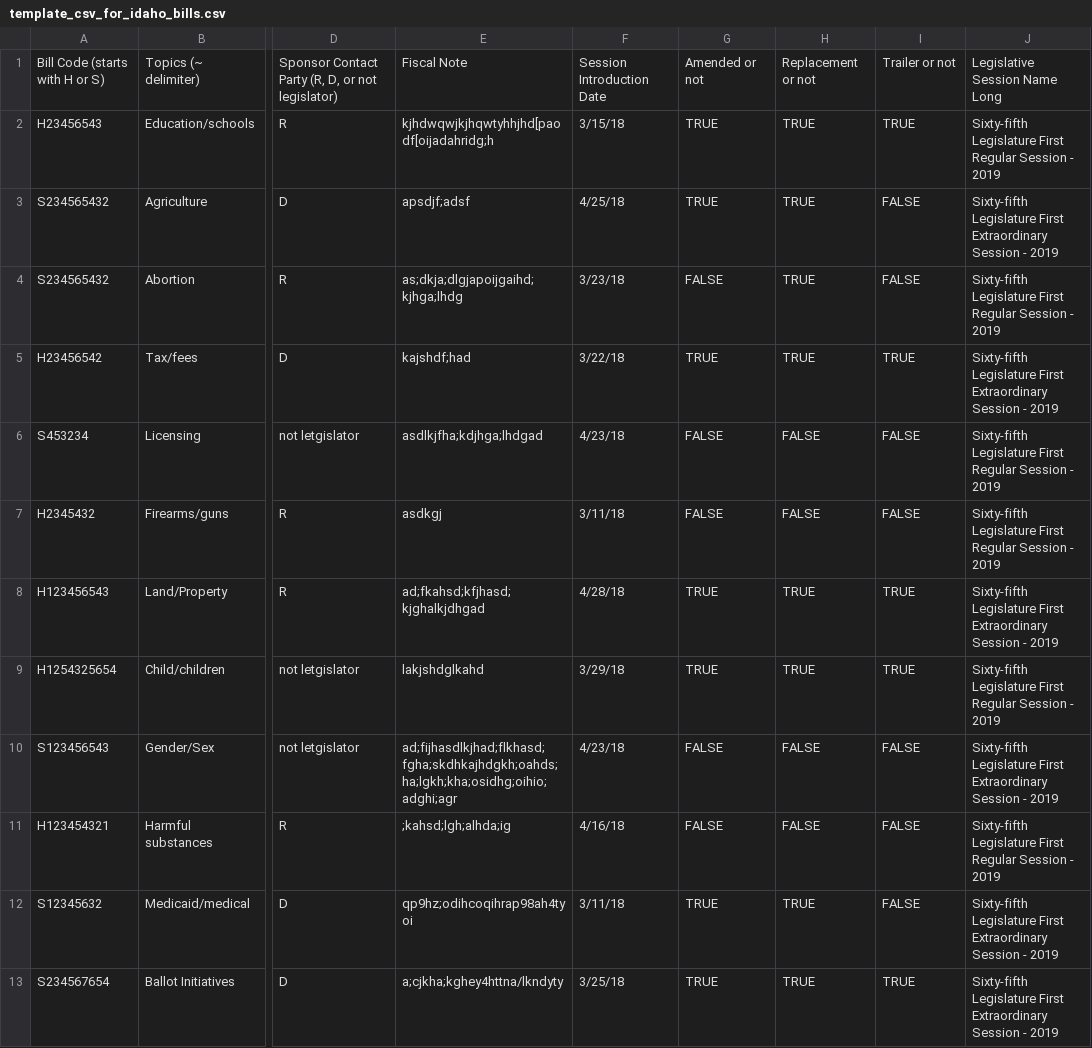
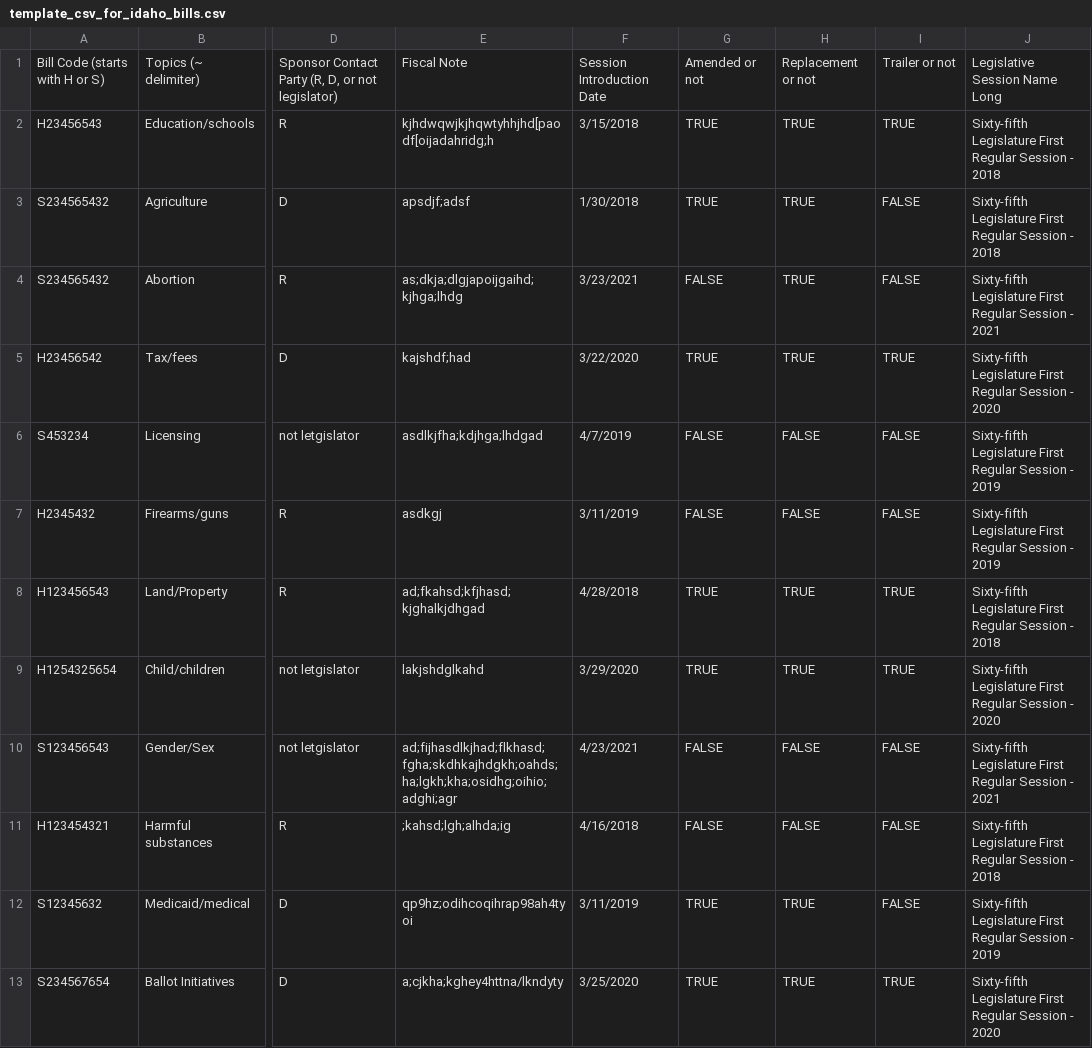
Before and after one commit to gewondjan/idaho-law-machine-learn, a CSV file: template_csv_for_idaho_bills.csv, drawn as a sheet; only a part is shown, gaps mark what is left out; the diff names each change by its address in the sheet, - before the commit and + after, or states it on an @@ line.

```diff
--- a/template_csv_for_idaho_bills.csv
+++ b/template_csv_for_idaho_bills.csv
-F2: 3/15/18
+F2: 3/15/2018
-J2: …Session - 2019
+J2: …Session - 2018
-F3: 4/25/18
+F3: 1/30/2018
-J3: …Legislature First Extraordinary Session - 2019
+J3: …Legislature First Regular Session - 2018
-F4: 3/23/18
+F4: 3/23/2021
-J4: …Session - 2019
+J4: …Session - 2021
-F5: 3/22/18
+F5: 3/22/2020
-J5: …Legislature First Extraordinary Session - 2019
+J5: …Legislature First Regular Session - 2020
-F6: 4/23/18
+F6: 4/7/2019
-F7: 3/11/18
+F7: 3/11/2019
-F8: 4/28/18
+F8: 4/28/2018
-J8: …Legislature First Extraordinary Session - 2019
+J8: …Legislature First Regular Session - 2018
-F9: 3/29/18
+F9: 3/29/2020
-J9: …Session - 2019
+J9: …Session - 2020
-F10: 4/23/18
+F10: 4/23/2021
-J10: …Legislature First Extraordinary Session - 2019
+J10: …Legislature First Regular Session - 2021
-F11: 4/16/18
+F11: 4/16/2018
-J11: …Session - 2019
+J11: …Session - 2018
-F12: 3/11/18
+F12: 3/11/2019
-J12: …Legislature First Extraordinary Session -…
+J12: …Legislature First Regular Session -…
-F13: 3/25/18
+F13: 3/25/2020
-J13: …Legislature First Extraordinary Session - 2019
+J13: …Legislature First Regular Session - 2020
```
Also changed, not shown: 2 other files.
